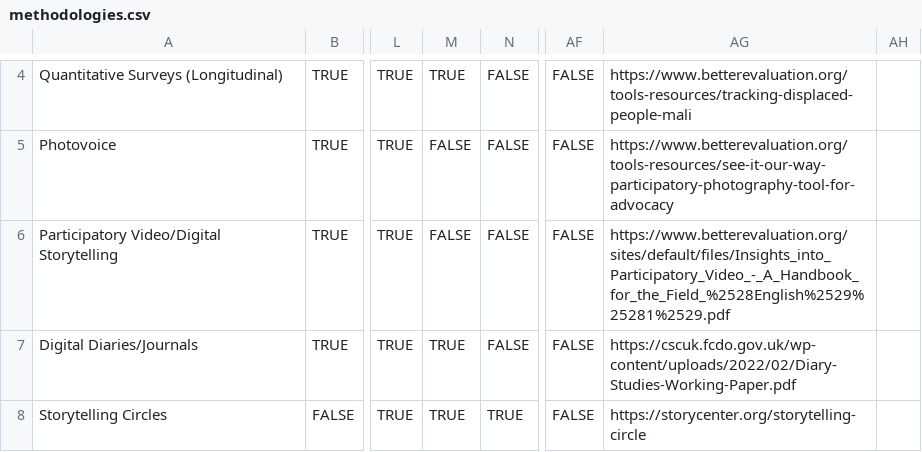
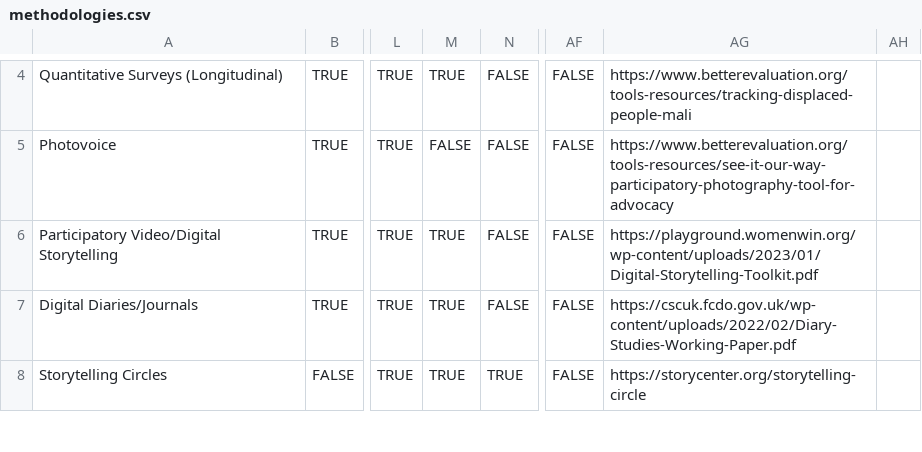
Before and after one commit to samcoope/girls-empowerment-mne-decision-tool, a CSV file: methodologies.csv, drawn as a sheet; only a part is shown, gaps mark what is left out; the diff names each change by its address in the sheet, - before the commit and + after, or states it on an @@ line.

```diff
--- a/methodologies.csv
+++ b/methodologies.csv
-M6: FALSE
+M6: TRUE
-AG6: https://www.betterevaluation.org/sites/default/files/Insights_into_Participatory_Video_-_A_Handbook_for_the_Field_%2528English%2529%25281%2529.pdf
+AG6: https://playground.womenwin.org/wp-content/uploads/2023/01/Digital-Storytelling-Toolkit.pdf
```
Also changed, not shown: 1 other file.
